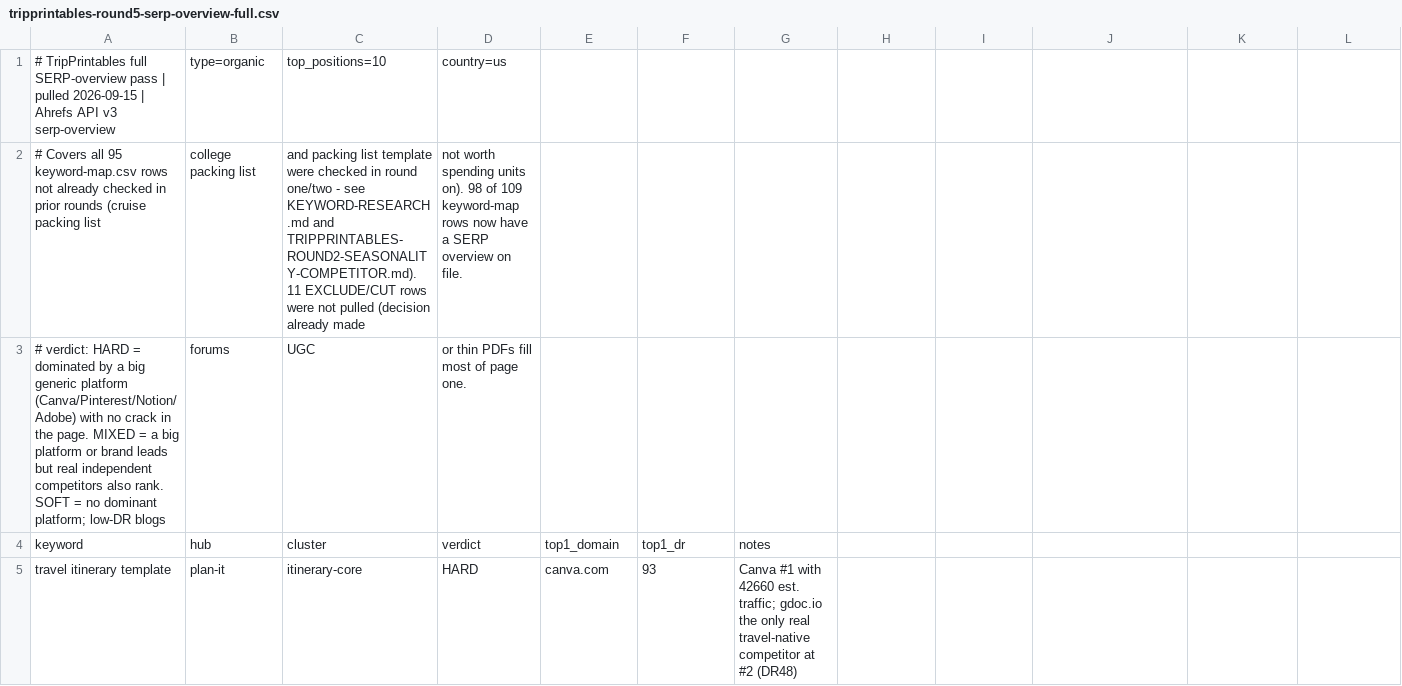
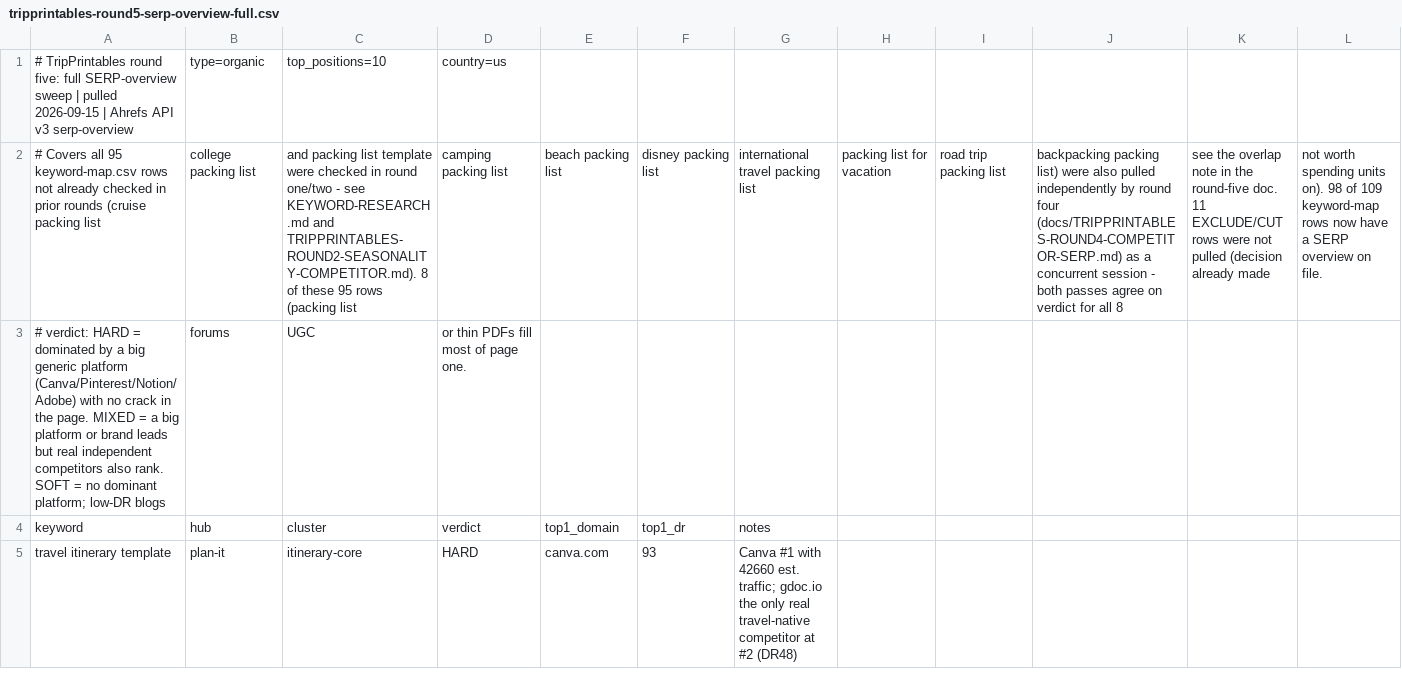
Before and after one commit to joey5ai/tripprintables-com, a CSV file: docs/tripprintables-round5-serp-overview-full.csv, drawn as a sheet; only a part is shown; the diff names each change by its address in the sheet, - before the commit and + after, or states it on an @@ line.

Commit message:
docs: reconcile round five with round four's overlapping SERP batch
Previous commit only captured the file rename (a pathspec error silently
dropped the content edits from staging). This commit carries the actual
changes: the round-five doc's title/header/overlap note referencing round
four, the CSV header comment noting the 8 overlapping terms, and
PROJECT-GUIDE.md's pointer updated to round five.

```diff
--- a/docs/tripprintables-round5-serp-overview-full.csv
+++ b/docs/tripprintables-round5-serp-overview-full.csv
-A1: # TripPrintables full SERP-overview pass | pulled…
+A1: # TripPrintables round five: full SERP-overview sweep | pulled…
-C2: …and TRIPPRINTABLES-ROUND2-SEASONALITY-COMPETITOR.md). 11 EXCLUDE/CUT rows were not pulled (decision already made
+C2: …and TRIPPRINTABLES-ROUND2-SEASONALITY-COMPETITOR.md). 8 of these 95 rows (packing list
-D2: not worth spending units on). 98 of 109 keyword-map rows now have a SERP overview on file.
+D2: camping packing list
-E2: (empty)
+E2: beach packing list
-F2: (empty)
+F2: disney packing list
-G2: (empty)
+G2: international travel packing list
-H2: (empty)
+H2: packing list for vacation
-I2: (empty)
+I2: road trip packing list
-J2: (empty)
+J2: backpacking packing list) were also pulled independently by round four (docs/TRIPPRINTABLES-ROUND4-COMPETITOR-SERP.md) as a concurrent session - both passes agree on verdict for all 8
-K2: (empty)
+K2: see the overlap note in the round-five doc. 11 EXCLUDE/CUT rows were not pulled (decision already made
-L2: (empty)
+L2: not worth spending units on). 98 of 109 keyword-map rows now have a SERP overview on file.
```
Also changed, not shown: 2 other files.
